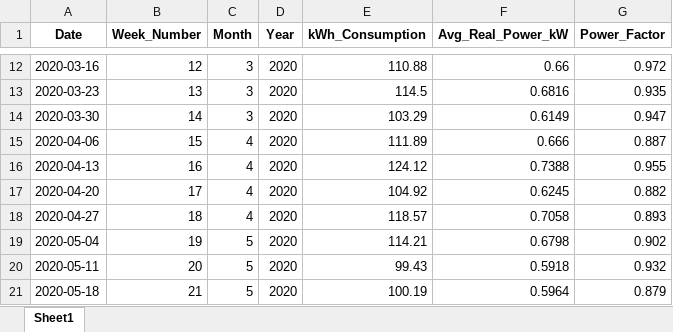
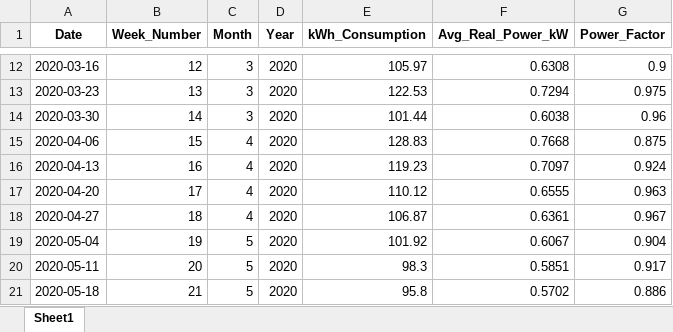
Before and after one commit to OrangeSquid0701/CapstoneProject, an Excel workbook: single_household_weekly_data.xlsx, sheet Sheet1, drawn as a sheet; only a part is shown, gaps mark what is left out; values as stored, in another font and other column widths than the file's, no borders; the diff covers the shown part only; the diff names each change by its address in the sheet, - before the commit and + after, or states it on an @@ line.

```diff
--- a/single_household_weekly_data.xlsx (sheet Sheet1)
+++ b/single_household_weekly_data.xlsx (sheet Sheet1)
-E12 (kWh_Consumption): 110.88
+E12 (kWh_Consumption): 105.97
-F12 (Avg_Real_Power_kW): 0.66
+F12 (Avg_Real_Power_kW): 0.6308
-G12 (Power_Factor): 0.972
+G12 (Power_Factor): 0.9
-E13 (kWh_Consumption): 114.5
+E13 (kWh_Consumption): 122.53
-F13 (Avg_Real_Power_kW): 0.6816
+F13 (Avg_Real_Power_kW): 0.7294
-G13 (Power_Factor): 0.935
+G13 (Power_Factor): 0.975
-E14 (kWh_Consumption): 103.29
+E14 (kWh_Consumption): 101.44
-F14 (Avg_Real_Power_kW): 0.6149
+F14 (Avg_Real_Power_kW): 0.6038
-G14 (Power_Factor): 0.947
+G14 (Power_Factor): 0.96
-E15 (kWh_Consumption): 111.89
+E15 (kWh_Consumption): 128.83
-F15 (Avg_Real_Power_kW): 0.666
+F15 (Avg_Real_Power_kW): 0.7668
-G15 (Power_Factor): 0.887
+G15 (Power_Factor): 0.875
-E16 (kWh_Consumption): 124.12
+E16 (kWh_Consumption): 119.23
-F16 (Avg_Real_Power_kW): 0.7388
+F16 (Avg_Real_Power_kW): 0.7097
-G16 (Power_Factor): 0.955
+G16 (Power_Factor): 0.924
-E17 (kWh_Consumption): 104.92
+E17 (kWh_Consumption): 110.12
-F17 (Avg_Real_Power_kW): 0.6245
+F17 (Avg_Real_Power_kW): 0.6555
-G17 (Power_Factor): 0.882
+G17 (Power_Factor): 0.963
-E18 (kWh_Consumption): 118.57
+E18 (kWh_Consumption): 106.87
-F18 (Avg_Real_Power_kW): 0.7058
+F18 (Avg_Real_Power_kW): 0.6361
-G18 (Power_Factor): 0.893
+G18 (Power_Factor): 0.967
-E19 (kWh_Consumption): 114.21
+E19 (kWh_Consumption): 101.92
-F19 (Avg_Real_Power_kW): 0.6798
+F19 (Avg_Real_Power_kW): 0.6067
-G19 (Power_Factor): 0.902
+G19 (Power_Factor): 0.904
-E20 (kWh_Consumption): 99.43
+E20 (kWh_Consumption): 98.3
-F20 (Avg_Real_Power_kW): 0.5918
+F20 (Avg_Real_Power_kW): 0.5851
-G20 (Power_Factor): 0.932
+G20 (Power_Factor): 0.917
-E21 (kWh_Consumption): 100.19
+E21 (kWh_Consumption): 95.8
-F21 (Avg_Real_Power_kW): 0.5964
+F21 (Avg_Real_Power_kW): 0.5702
-G21 (Power_Factor): 0.879
+G21 (Power_Factor): 0.886
```
Also changed, not shown: 753 edited cells elsewhere in this sheet, 3 other files.
